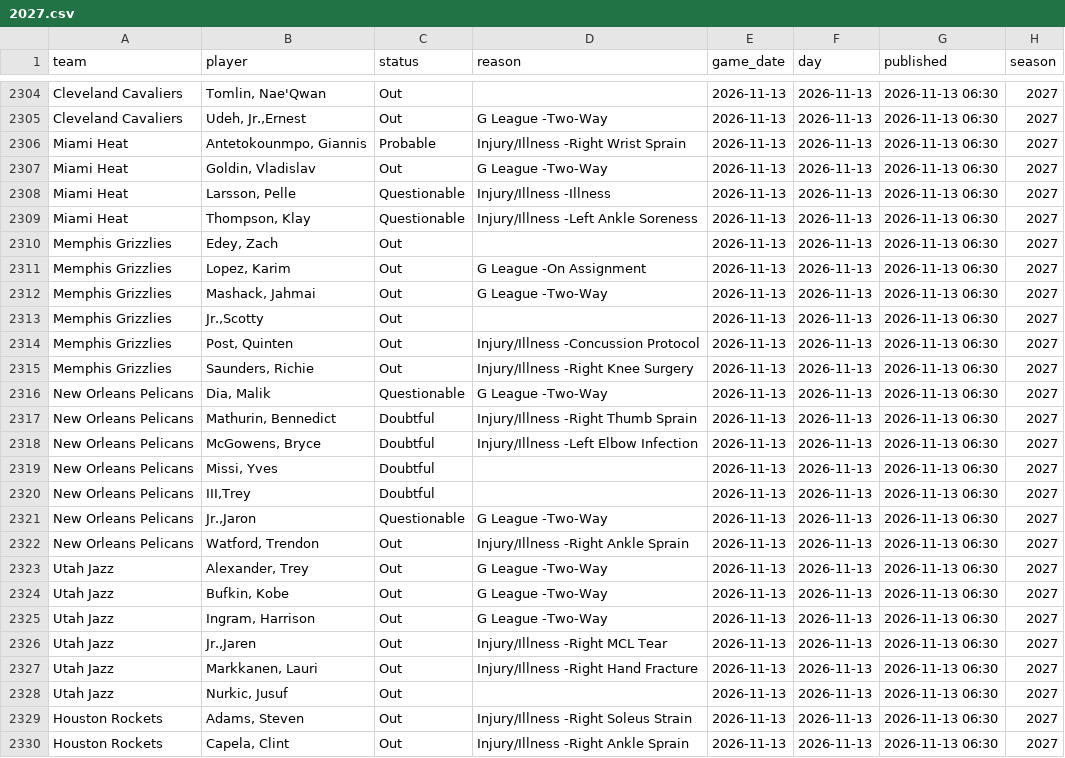
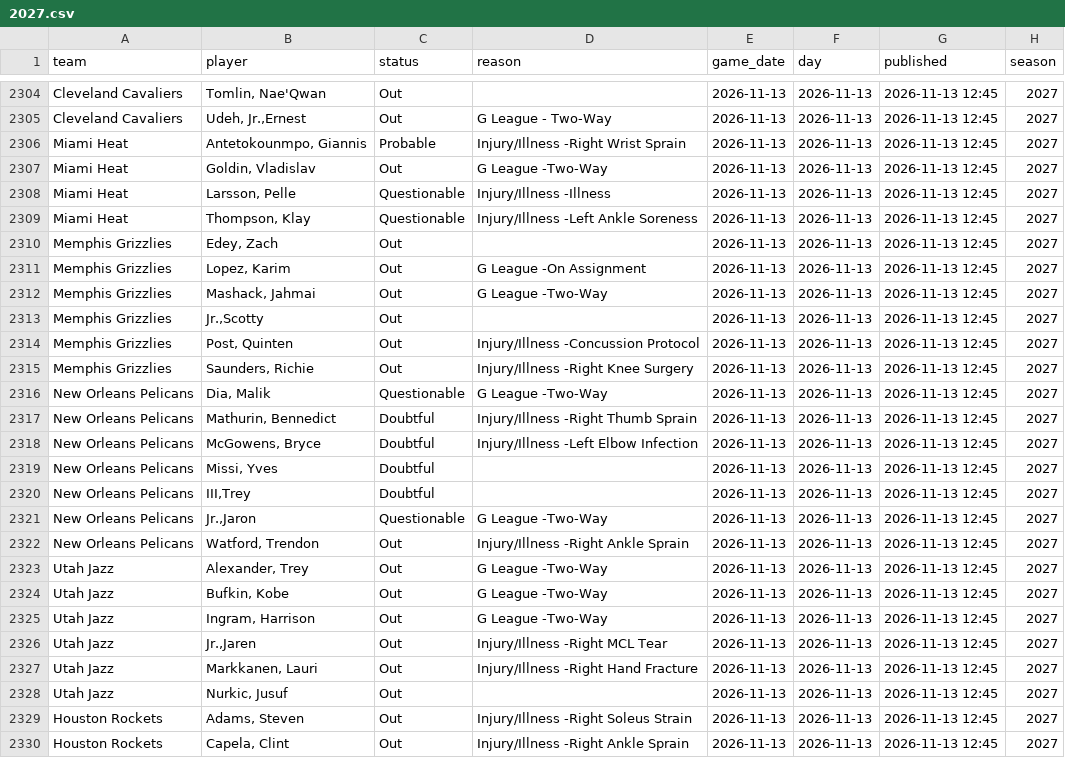
Before and after one commit to martinez-hub/nbaPredicts, a CSV file: data/injury_reports/2027.csv, drawn as a sheet; only a part is shown, gaps mark what is left out; the diff covers the shown part only; the diff names each change by its address in the sheet, - before the commit and + after, or states it on an @@ line.

```diff
--- a/data/injury_reports/2027.csv
+++ b/data/injury_reports/2027.csv
-G2304:G2330 (published): 2026-11-13 06:30
+G2304:G2330 (published): 2026-11-13 12:45
-D2305 (reason): G League -Two-Way
+D2305 (reason): G League - Two-Way
```
Also changed, not shown: 81 edited cells elsewhere in this file, data/player_predictions/2027.csv, data/predictions/2027.csv, 1 other file.
